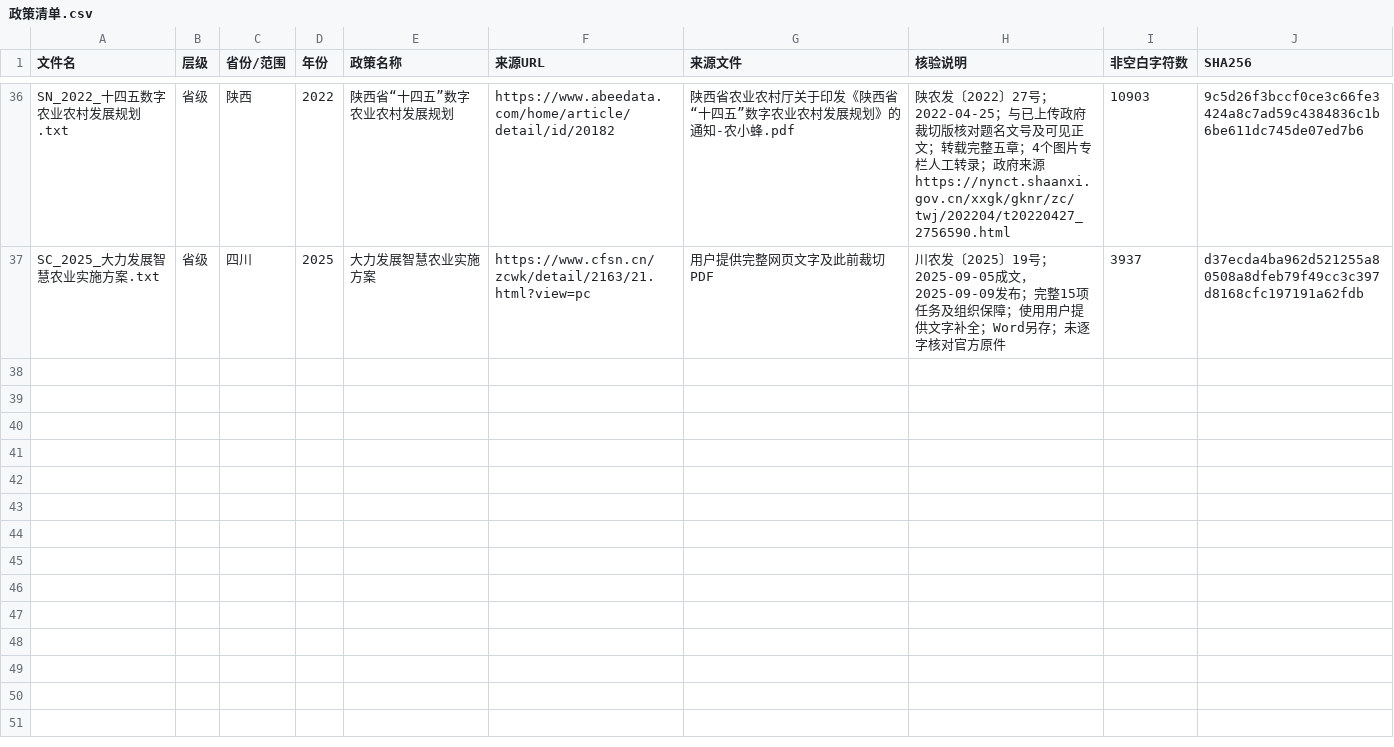
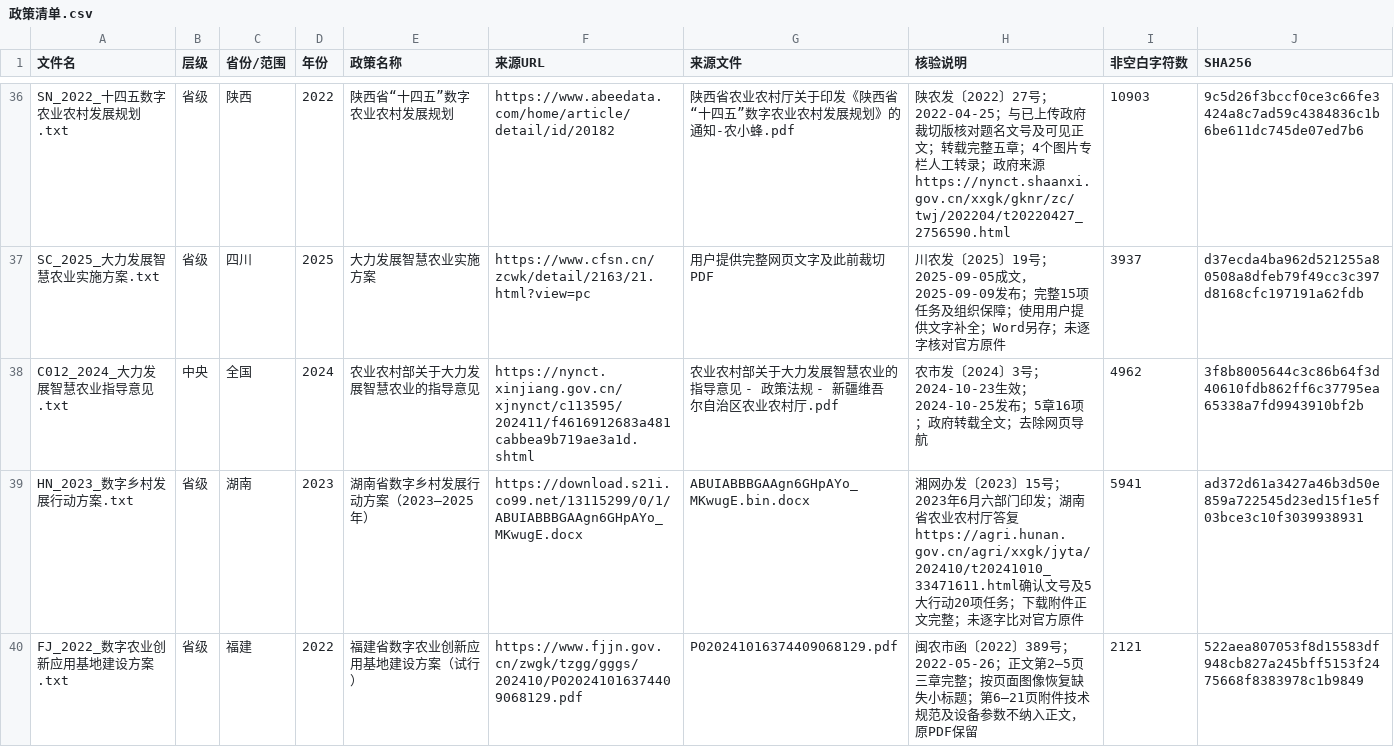
Before and after one commit to UMR127383636/dataforanalysis, a CSV file: policy_verified/政策清单.csv, drawn as a sheet; only a part is shown, gaps mark what is left out; the diff names each change by its address in the sheet, - before the commit and + after, or states it on an @@ line.

Commit message:
Add verified national, Hunan and Fujian policy texts

```diff
--- a/policy_verified/政策清单.csv
+++ b/policy_verified/政策清单.csv
+row 38: C012_2024_大力发展智慧农业指导意见.txt | 中央 | 全国 | 2024 | 农业农村部关于大力发展智慧农业的指导意见 | https://nynct.xinjiang.gov.cn/xjnynct/c113595/202411/f4616912683a481cabbea9b719ae3a1d.shtml | 农业农村部关于大力发展智慧农业的指导意见 - 政策法规 - 新疆维吾尔自治区农业农村厅.pdf | 农市发〔2024〕3号；2024-10-23生效；2024-10-25发布；5章16项；政府转载全文；去除网页导航 | 4962 | 3f8b8005644c3c86b64f3d40610fdb862ff6c37795ea65338a7fd9943910bf2b
+row 39: HN_2023_数字乡村发展行动方案.txt | 省级 | 湖南 | 2023 | 湖南省数字乡村发展行动方案（2023—2025年） | https://download.s21i.co99.net/13115299/0/1/ABUIABBBGAAgn6GHpAYo_MKwugE.docx | ABUIABBBGAAgn6GHpAYo_MKwugE.bin.docx | 湘网办发〔2023〕15号；2023年6月六部门印发；湖南省农业农村厅答复https://agri.hunan.gov.cn/agri/xxgk/jyta/202410/t20241010_33471611.html确认文号及5大行动20项任务；下载附件正文完整；未逐字比对官方原件 | 5941 | ad372d61a3427a46b3d50e859a722545d23ed15f1e5f03bce3c10f3039938931
+row 40: FJ_2022_数字农业创新应用基地建设方案.txt | 省级 | 福建 | 2022 | 福建省数字农业创新应用基地建设方案（试行） | https://www.fjjn.gov.cn/zwgk/tzgg/gggs/202410/P020241016374409068129.pdf | P020241016374409068129.pdf | 闽农市函〔2022〕389号；2022-05-26；正文第2—5页三章完整；按页面图像恢复缺失小标题；第6—21页附件技术规范及设备参数不纳入正文，原PDF保留 | 2121 | 522aea807053f8d15583df948cb827a245bff5153f2475668f8383978c1b9849
```
Also changed, not shown: 5 other files.
